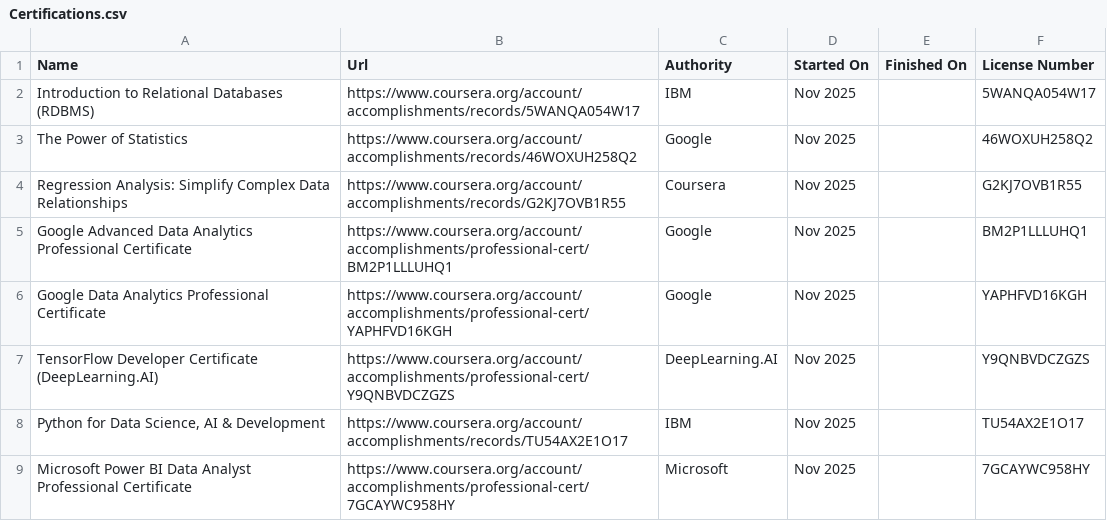
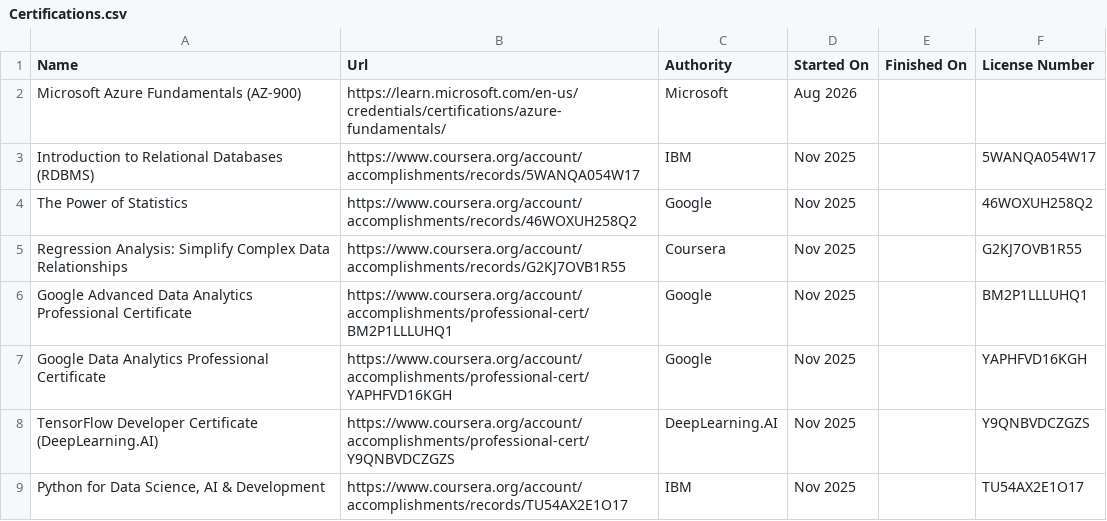
Before and after one commit to Madhesh0203/Madheshwaran-Portfolio, a CSV file: Certifications.csv, drawn as a sheet; only a part is shown; the shorter side is filled out with more unchanged rows.

Commit message:
Update portfolio with Cloud Engineer experience, skills, certifications, and updated resume

```diff
--- a/Certifications.csv
+++ b/Certifications.csv
@@ -1,2 +1,3 @@
 Name,Url,Authority,Started On,Finished On,License Number
+Microsoft Azure Fundamentals (AZ-900),https://learn.microsoft.com/en-us/credentials/certifications/azure-fundamentals/,Microsoft,Aug 2026,,
 Introduction to Relational Databases (RDBMS),https://www.coursera.org/account/accomplishments/records/5WANQA054W17,IBM,Nov 2025,,5WANQA054W17
```
Also changed, not shown: public/Certifications.csv, 7 other files.
